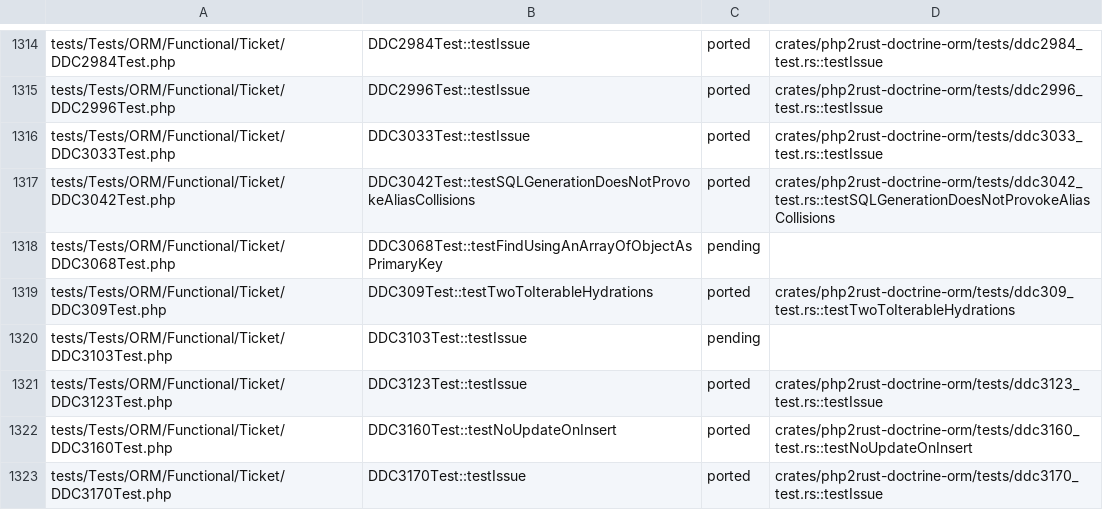
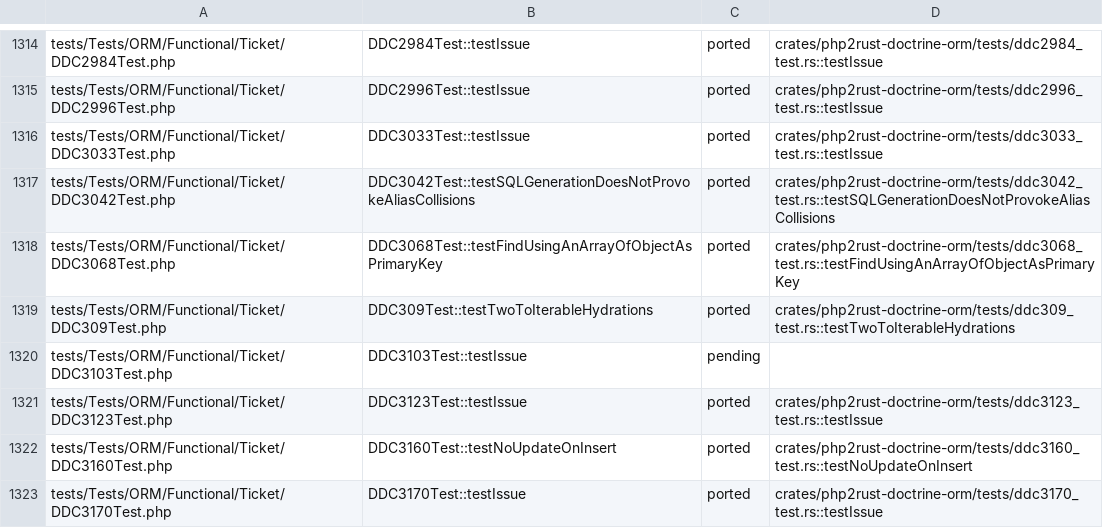
Before and after one commit to D-Nations/php2rust-doctrine-orm, a TSV file: parity/doctrine/orm.tsv, drawn as a sheet; only a part is shown, gaps mark what is left out.

```diff
--- a/parity/doctrine/orm.tsv
+++ b/parity/doctrine/orm.tsv
@@ -1317,3 +1317,3 @@ tests/Tests/ORM/Functional/Ticket/DDC3033Test.php	DDC3033Test::testIssue	ported
 tests/Tests/ORM/Functional/Ticket/DDC3042Test.php	DDC3042Test::testSQLGenerationDoesNotProvokeAliasCollisions	ported	crates/php2rust-doctrine-orm/tests/ddc3042_test.rs::testSQLGenerationDoesNotProvokeAliasCollisions
-tests/Tests/ORM/Functional/Ticket/DDC3068Test.php	DDC3068Test::testFindUsingAnArrayOfObjectAsPrimaryKey	pending	
+tests/Tests/ORM/Functional/Ticket/DDC3068Test.php	DDC3068Test::testFindUsingAnArrayOfObjectAsPrimaryKey	ported	crates/php2rust-doctrine-orm/tests/ddc3068_test.rs::testFindUsingAnArrayOfObjectAsPrimaryKey
 tests/Tests/ORM/Functional/Ticket/DDC309Test.php	DDC309Test::testTwoToIterableHydrations	ported	crates/php2rust-doctrine-orm/tests/ddc309_test.rs::testTwoToIterableHydrations
```
Also changed, not shown: parity/sources.tsv, 1 other file.
